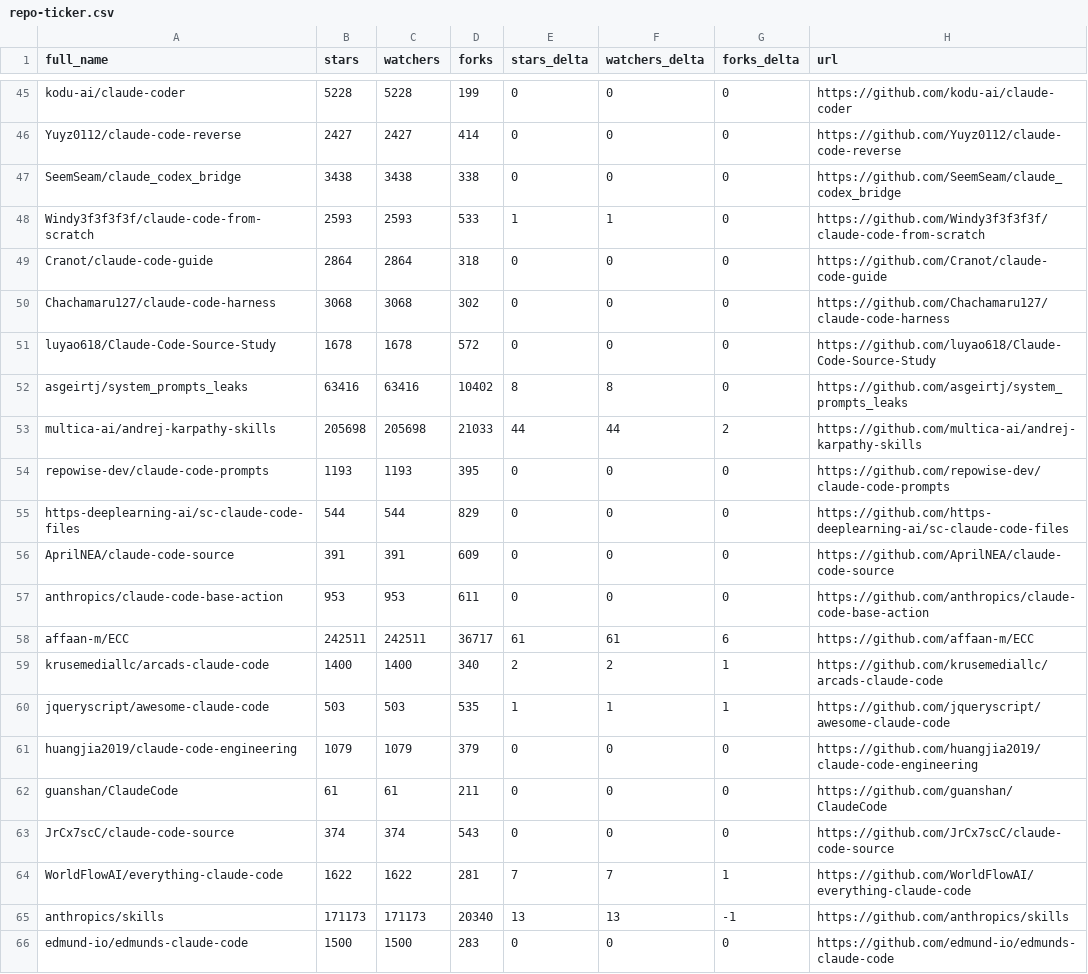
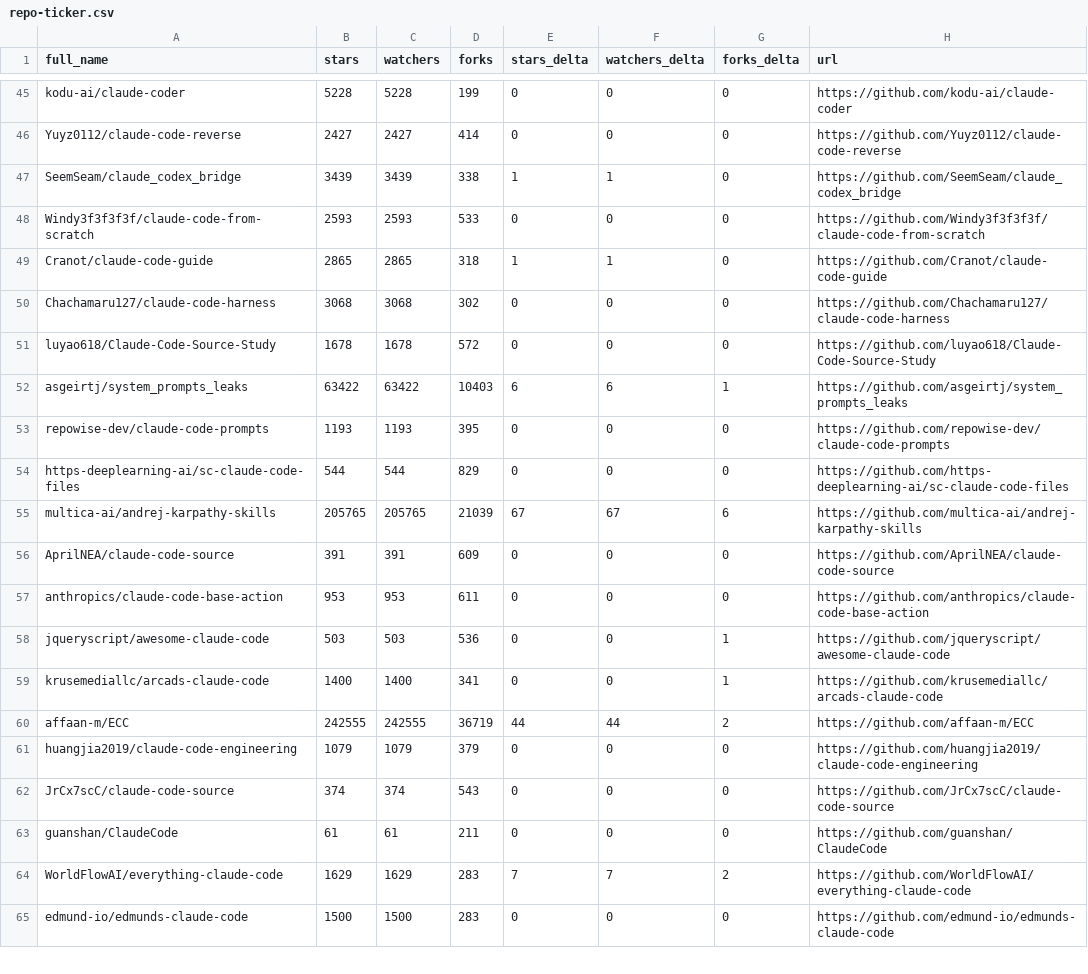
Before and after one commit to jarredh/awesome-claude-code, a CSV file: data/repo-ticker.csv, drawn as a sheet; only a part is shown, gaps mark what is left out; the diff covers the shown part only.

```diff
--- a/data/repo-ticker.csv
+++ b/data/repo-ticker.csv
@@ -46,21 +46,20 @@ kodu-ai/claude-coder,5228,5228,199,0,0,0,https://github.com/kodu-ai/claude-coder
 Yuyz0112/claude-code-reverse,2427,2427,414,0,0,0,https://github.com/Yuyz0112/claude-code-reverse
-SeemSeam/claude_codex_bridge,3438,3438,338,0,0,0,https://github.com/SeemSeam/claude_codex_bridge
-Windy3f3f3f3f/claude-code-from-scratch,2593,2593,533,1,1,0,https://github.com/Windy3f3f3f3f/claude-code-from-scratch
-Cranot/claude-code-guide,2864,2864,318,0,0,0,https://github.com/Cranot/claude-code-guide
+SeemSeam/claude_codex_bridge,3439,3439,338,1,1,0,https://github.com/SeemSeam/claude_codex_bridge
+Windy3f3f3f3f/claude-code-from-scratch,2593,2593,533,0,0,0,https://github.com/Windy3f3f3f3f/claude-code-from-scratch
+Cranot/claude-code-guide,2865,2865,318,1,1,0,https://github.com/Cranot/claude-code-guide
 Chachamaru127/claude-code-harness,3068,3068,302,0,0,0,https://github.com/Chachamaru127/claude-code-harness
 luyao618/Claude-Code-Source-Study,1678,1678,572,0,0,0,https://github.com/luyao618/Claude-Code-Source-Study
-asgeirtj/system_prompts_leaks,63416,63416,10402,8,8,0,https://github.com/asgeirtj/system_prompts_leaks
-multica-ai/andrej-karpathy-skills,205698,205698,21033,44,44,2,https://github.com/multica-ai/andrej-karpathy-skills
+asgeirtj/system_prompts_leaks,63422,63422,10403,6,6,1,https://github.com/asgeirtj/system_prompts_leaks
 repowise-dev/claude-code-prompts,1193,1193,395,0,0,0,https://github.com/repowise-dev/claude-code-prompts
 https-deeplearning-ai/sc-claude-code-files,544,544,829,0,0,0,https://github.com/https-deeplearning-ai/sc-claude-code-files
+multica-ai/andrej-karpathy-skills,205765,205765,21039,67,67,6,https://github.com/multica-ai/andrej-karpathy-skills
 AprilNEA/claude-code-source,391,391,609,0,0,0,https://github.com/AprilNEA/claude-code-source
 anthropics/claude-code-base-action,953,953,611,0,0,0,https://github.com/anthropics/claude-code-base-action
-affaan-m/ECC,242511,242511,36717,61,61,6,https://github.com/affaan-m/ECC
-krusemediallc/arcads-claude-code,1400,1400,340,2,2,1,https://github.com/krusemediallc/arcads-claude-code
-jqueryscript/awesome-claude-code,503,503,535,1,1,1,https://github.com/jqueryscript/awesome-claude-code
+jqueryscript/awesome-claude-code,503,503,536,0,0,1,https://github.com/jqueryscript/awesome-claude-code
+krusemediallc/arcads-claude-code,1400,1400,341,0,0,1,https://github.com/krusemediallc/arcads-claude-code
+affaan-m/ECC,242555,242555,36719,44,44,2,https://github.com/affaan-m/ECC
 huangjia2019/claude-code-engineering,1079,1079,379,0,0,0,https://github.com/huangjia2019/claude-code-engineering
+JrCx7scC/claude-code-source,374,374,543,0,0,0,https://github.com/JrCx7scC/claude-code-source
 guanshan/ClaudeCode,61,61,211,0,0,0,https://github.com/guanshan/ClaudeCode
-JrCx7scC/claude-code-source,374,374,543,0,0,0,https://github.com/JrCx7scC/claude-code-source
-WorldFlowAI/everything-claude-code,1622,1622,281,7,7,1,https://github.com/WorldFlowAI/everything-claude-code
-anthropics/skills,171173,171173,20340,13,13,-1,https://github.com/anthropics/skills
+WorldFlowAI/everything-claude-code,1629,1629,283,7,7,2,https://github.com/WorldFlowAI/everything-claude-code
 edmund-io/edmunds-claude-code,1500,1500,283,0,0,0,https://github.com/edmund-io/edmunds-claude-code
```
Also changed, not shown: 2 added rows, 1 removed row, 2 moved rows and 94 edited cells elsewhere in this file, 4 other files.
